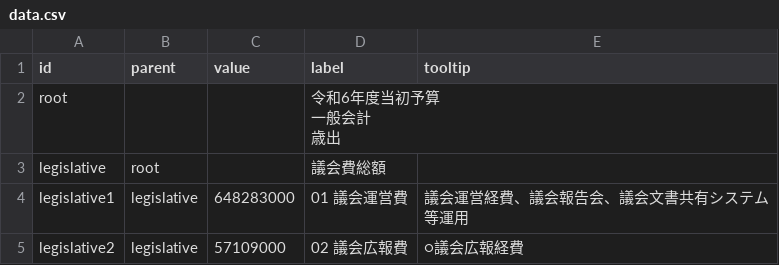
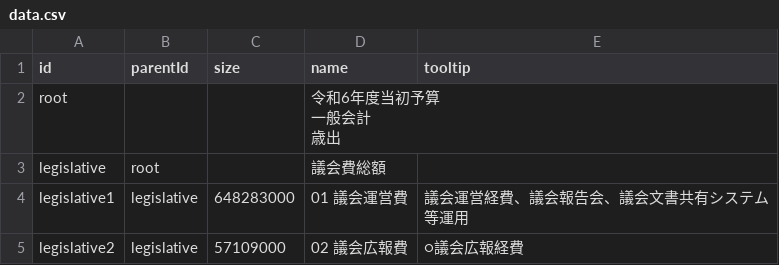
Before and after one commit to datadrivenpapa/datadrivenpapa.github.io, a CSV file: data.csv, drawn as a sheet; only a part is shown.

Commit message:
update

```diff
--- a/data.csv
+++ b/data.csv
@@ -1,2 +1,2 @@
-id,parent,value,label,tooltip
+id,parentId,size,name,tooltip
 root,,,"令和6年度当初予算
```
